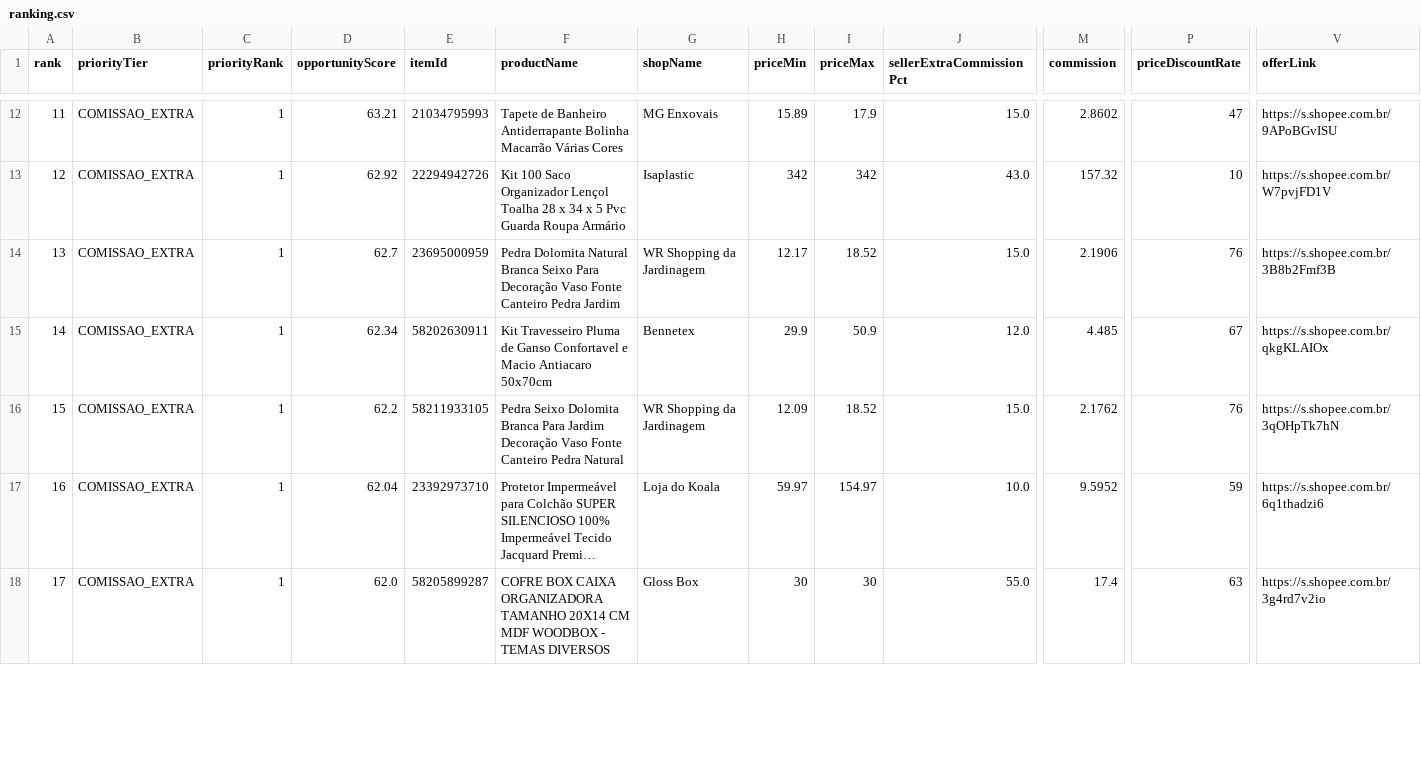
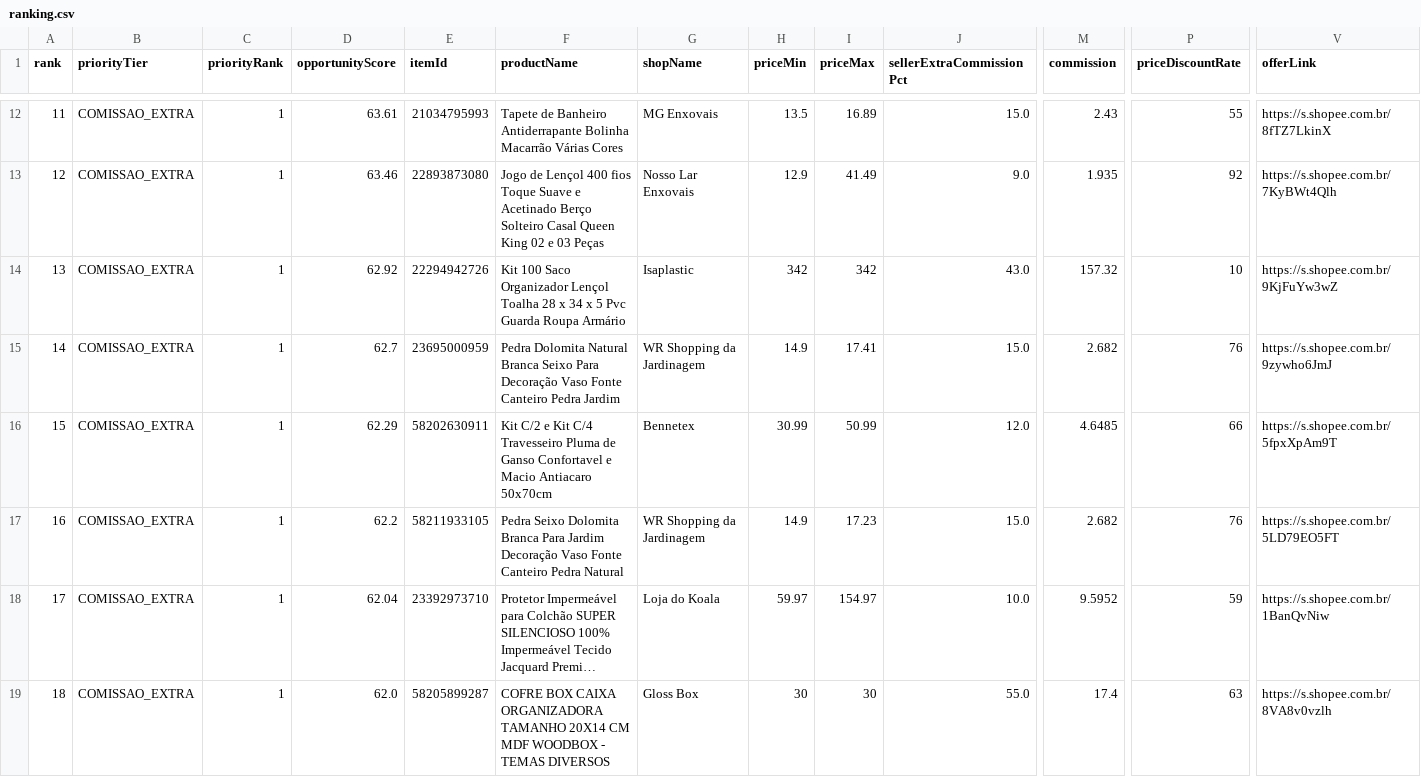
Before and after one commit to adelrib27/blogger-automation1, a CSV file: casa_decoracao/data/shopee_oportunidades/ranking.csv, drawn as a sheet; only a part is shown, gaps mark what is left out; long unchanged cells end in …; addresses are those after the commit; rows hold the shown columns only; the diff covers the shown part only; the diff names each change by its address in the sheet, - before the commit and + after, or states it on an @@ line.

```diff
--- a/casa_decoracao/data/shopee_oportunidades/ranking.csv
+++ b/casa_decoracao/data/shopee_oportunidades/ranking.csv
-D12 (opportunityScore): 63.21
+D12 (opportunityScore): 63.61
-H12 (priceMin): 15.89
+H12 (priceMin): 13.5
-I12 (priceMax): 17.9
+I12 (priceMax): 16.89
-M12 (commission): 2.8602
+M12 (commission): 2.43
-P12 (priceDiscountRate): 47
+P12 (priceDiscountRate): 55
-V12 (offerLink): https://s.shopee.com.br/9APoBGvISU
+V12 (offerLink): https://s.shopee.com.br/8fTZ7LkinX
+row 13: 12 | COMISSAO_EXTRA | 1 | 63.46 | 22893873080 | Jogo de Lençol 400 fios Toque Suave e Acetinado Berço Solteiro Casal Queen King 02 e 03 Peças | Nosso Lar Enxovais | 12.9 | 41.49 | 9.0 | 1.935 | 92 | https://s.shopee.com.br/7KyBWt4Qlh
-A14 (rank): 12
+A14 (rank): 13
-V14 (offerLink): https://s.shopee.com.br/W7pvjFD1V
+V14 (offerLink): https://s.shopee.com.br/9KjFuYw3wZ
-A15 (rank): 13
+A15 (rank): 14
-H15 (priceMin): 12.17
+H15 (priceMin): 14.9
-I15 (priceMax): 18.52
+I15 (priceMax): 17.41
-M15 (commission): 2.1906
+M15 (commission): 2.682
-V15 (offerLink): https://s.shopee.com.br/3B8b2Fmf3B
+V15 (offerLink): https://s.shopee.com.br/9zywho6JmJ
-A16 (rank): 14
+A16 (rank): 15
-D16 (opportunityScore): 62.34
+D16 (opportunityScore): 62.29
-F16 (productName): Kit Travesseiro Pluma…
+F16 (productName): Kit C/2 e Kit C/4 Travesseiro Pluma…
-H16 (priceMin): 29.9
+H16 (priceMin): 30.99
-I16 (priceMax): 50.9
+I16 (priceMax): 50.99
-M16 (commission): 4.485
+M16 (commission): 4.6485
-P16 (priceDiscountRate): 67
+P16 (priceDiscountRate): 66
-V16 (offerLink): https://s.shopee.com.br/qkgKLAIOx
+V16 (offerLink): https://s.shopee.com.br/5fpxXpAm9T
-A17 (rank): 15
+A17 (rank): 16
-H17 (priceMin): 12.09
+H17 (priceMin): 14.9
-I17 (priceMax): 18.52
+I17 (priceMax): 17.23
-M17 (commission): 2.1762
+M17 (commission): 2.682
-V17 (offerLink): https://s.shopee.com.br/3qOHpTk7hN
+V17 (offerLink): https://s.shopee.com.br/5LD79EO5FT
-A18 (rank): 16
+A18 (rank): 17
-V18 (offerLink): https://s.shopee.com.br/6q1thadzi6
+V18 (offerLink): https://s.shopee.com.br/1BanQvNiw
-A19 (rank): 17
+A19 (rank): 18
-V19 (offerLink): https://s.shopee.com.br/3g4rd7v2io
+V19 (offerLink): https://s.shopee.com.br/8VA8v0vzlh
```
Also changed, not shown: 1 added row, 2 removed rows and 77 edited cells elsewhere in this file, 7 other files.
